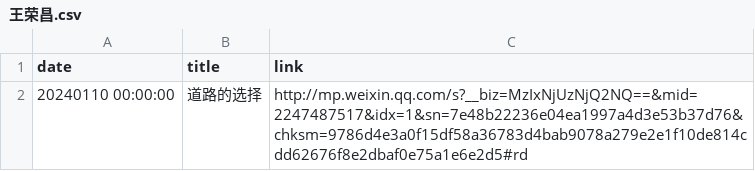
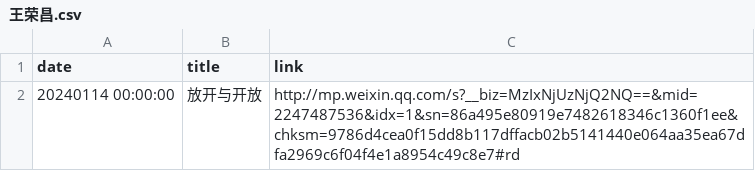
Before and after one commit to wuxiulin/stock_view, a CSV file: 公众号文章/王荣昌/王荣昌.csv, drawn as a sheet; removed rows and columns are numbered as before the commit, all else as after; the diff names each change by its address in the sheet, - before the commit and + after, or states it on an @@ line.

```diff
--- a/公众号文章/王荣昌/王荣昌.csv
+++ b/公众号文章/王荣昌/王荣昌.csv
-row 2: 20240110 00:00:00 | 道路的选择 | http://mp.weixin.qq.com/s?__biz=MzIxNjUzNjQ2NQ==&mid=2247487517&idx=1&sn=7e48b22236e04ea1997a4d3e53b37d76&chksm=9786d4e3a0f15df58a36783d4bab9078a279e2e1f10de814cdd62676f8e2dbaf0e75a1e6e2d5#rd
+row 2: 20240114 00:00:00 | 放开与开放 | http://mp.weixin.qq.com/s?__biz=MzIxNjUzNjQ2NQ==&mid=2247487536&idx=1&sn=86a495e80919e7482618346c1360f1ee&chksm=9786d4cea0f15dd8b117dffacb02b5141440e064aa35ea67dfa2969c6f04f4e1a8954c49c8e7#rd
```
Also changed, not shown: 公众号文章/板块风云/板块风云.csv, 公众号文章/波段之门/波段之门.csv, 47 other files.
